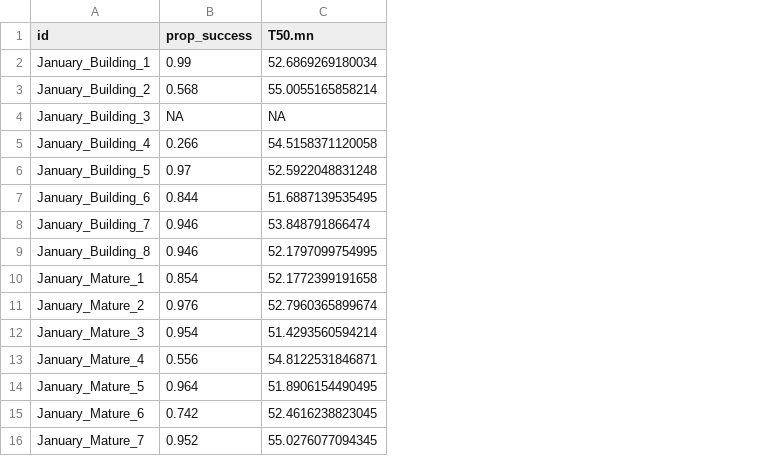
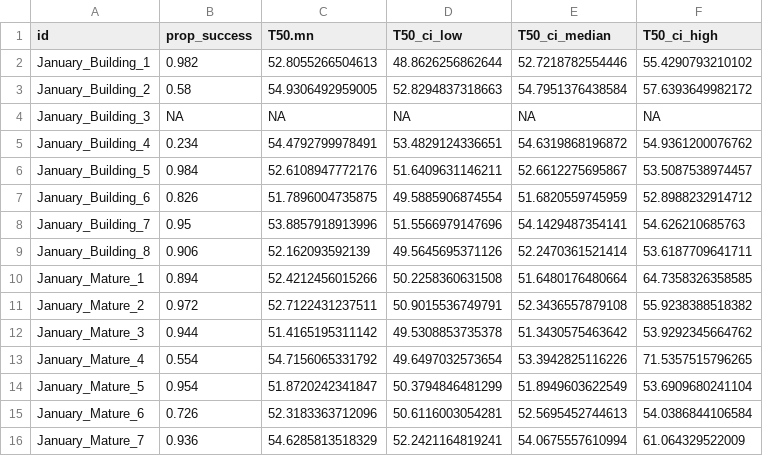
Before and after one commit to bentesaga/msc_bente_2, a CSV file: raw_data/T50_hot_500_boots.csv, drawn as a sheet; only a part is shown; the diff covers the shown part only; the diff names each change by its address in the sheet, - before the commit and + after, or states it on an @@ line.

```diff
--- a/raw_data/T50_hot_500_boots.csv
+++ b/raw_data/T50_hot_500_boots.csv
+column D (T50_ci_low), rows 2-16: 48.8626256862644 | 52.8294837318663 | NA | 53.4829124336651 | 51.6409631146211 | 49.5885906874554 | 51.5566979147696 | 49.5645695371126 | 50.2258360631508 | 50.9015536749791 | 49.5308853735378 | 49.6497032573654 | 50.3794846481299 | 50.6116003054281 | 52.2421164819241
+column E (T50_ci_median), rows 2-16: 52.7218782554446 | 54.7951376438584 | NA | 54.6319868196872 | 52.6612275695867 | 51.6820559745959 | 54.1429487354141 | 52.2470361521414 | 51.6480176480664 | 52.3436557879108 | 51.3430575463642 | 53.3942825116226 | 51.8949603622549 | 52.5695452744613 | 54.0675557610994
+column F (T50_ci_high), rows 2-16: 55.4290793210102 | 57.6393649982172 | NA | 54.9361200076762 | 53.5087538974457 | 52.8988232914712 | 54.626210685763 | 53.6187709641711 | 64.7358326358585 | 55.9238388518382 | 53.9292345664762 | 71.5357515796265 | 53.6909680241104 | 54.0386844106584 | 61.064329522009
-B2 (prop_success): 0.99
+B2 (prop_success): 0.982
-C2 (T50.mn): 52.6869269180034
+C2 (T50.mn): 52.8055266504613
-B3 (prop_success): 0.568
+B3 (prop_success): 0.58
-C3 (T50.mn): 55.0055165858214
+C3 (T50.mn): 54.9306492959005
-B5 (prop_success): 0.266
+B5 (prop_success): 0.234
-C5 (T50.mn): 54.5158371120058
+C5 (T50.mn): 54.4792799978491
-B6 (prop_success): 0.97
+B6 (prop_success): 0.984
-C6 (T50.mn): 52.5922048831248
+C6 (T50.mn): 52.6108947772176
-B7 (prop_success): 0.844
+B7 (prop_success): 0.826
-C7 (T50.mn): 51.6887139535495
+C7 (T50.mn): 51.7896004735875
-B8 (prop_success): 0.946
+B8 (prop_success): 0.95
-C8 (T50.mn): 53.848791866474
+C8 (T50.mn): 53.8857918913996
-B9 (prop_success): 0.946
+B9 (prop_success): 0.906
-C9 (T50.mn): 52.1797099754995
+C9 (T50.mn): 52.162093592139
-B10 (prop_success): 0.854
+B10 (prop_success): 0.894
-C10 (T50.mn): 52.1772399191658
+C10 (T50.mn): 52.4212456015266
-B11 (prop_success): 0.976
+B11 (prop_success): 0.972
-C11 (T50.mn): 52.7960365899674
+C11 (T50.mn): 52.7122431237511
-B12 (prop_success): 0.954
+B12 (prop_success): 0.944
-C12 (T50.mn): 51.4293560594214
+C12 (T50.mn): 51.4165195311142
-B13 (prop_success): 0.556
+B13 (prop_success): 0.554
-C13 (T50.mn): 54.8122531846871
+C13 (T50.mn): 54.7156065331792
-B14 (prop_success): 0.964
+B14 (prop_success): 0.954
-C14 (T50.mn): 51.8906154490495
+C14 (T50.mn): 51.8720242341847
-B15 (prop_success): 0.742
+B15 (prop_success): 0.726
-C15 (T50.mn): 52.4616238823045
+C15 (T50.mn): 52.3183363712096
-B16 (prop_success): 0.952
+B16 (prop_success): 0.936
-C16 (T50.mn): 55.0276077094345
+C16 (T50.mn): 54.6285813518329
```
Also changed, not shown: 89 edited cells elsewhere in this file, raw_data/T50_cold_500_boots.csv, 9 other files.
